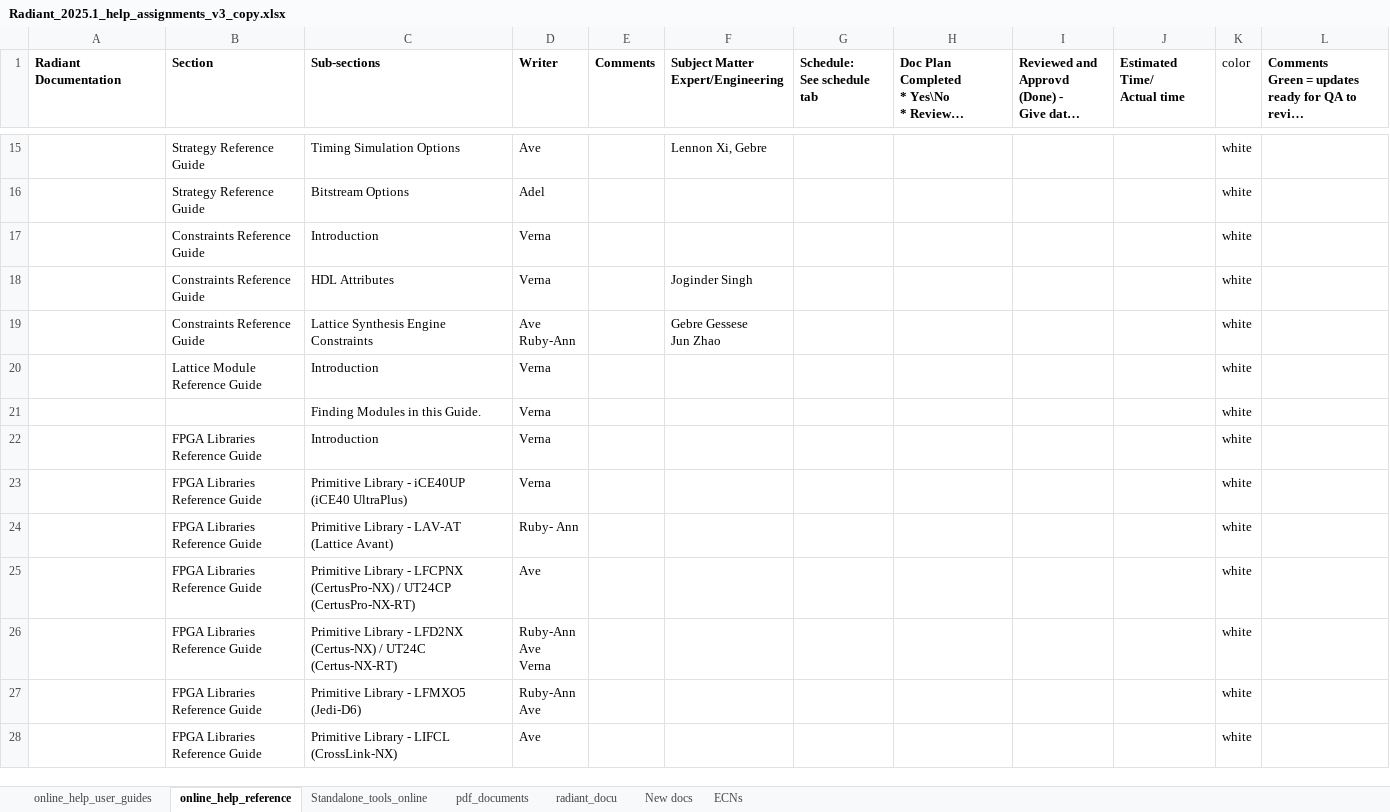
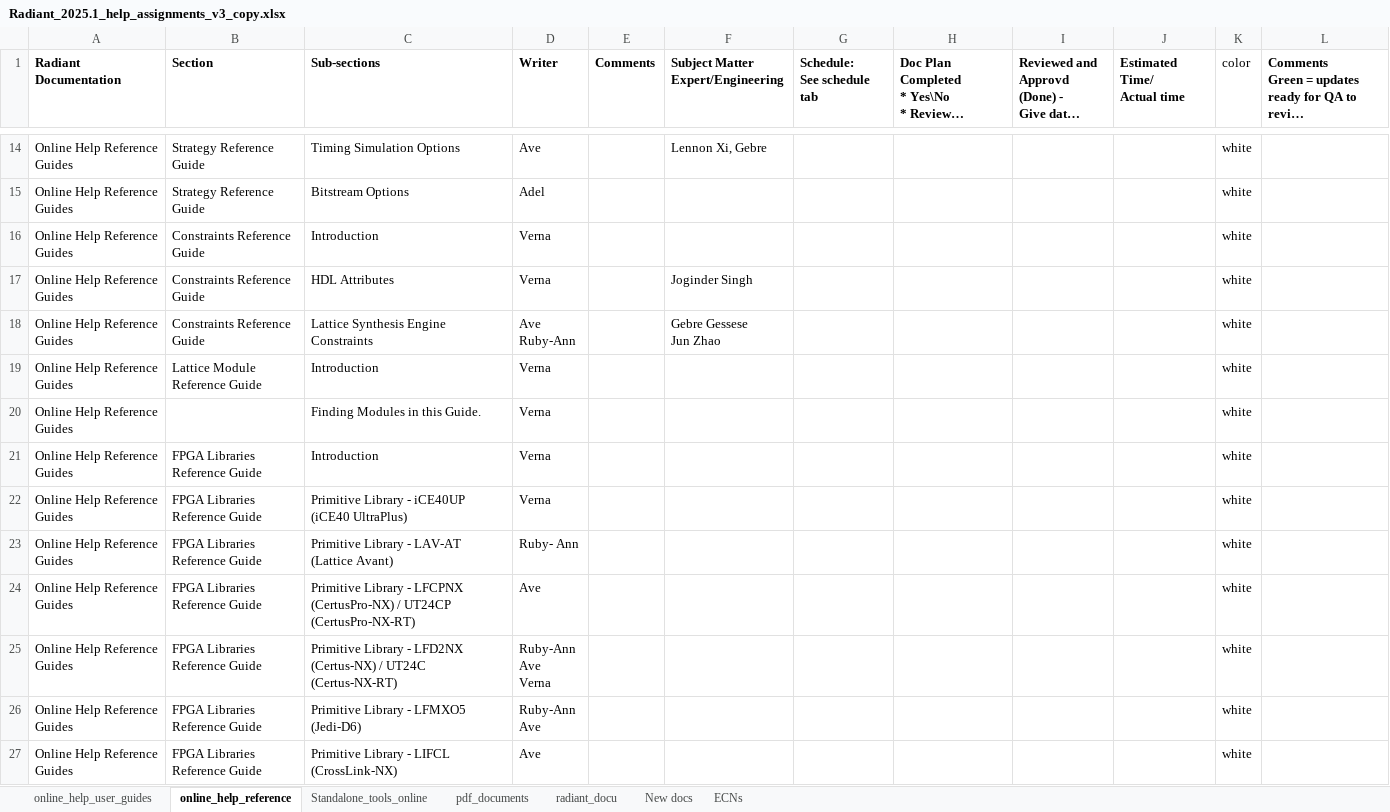
Before and after one commit to nathan-rushing/help_dashboard_django, an Excel workbook: dashboard/online_help/management/dataset/Radiant_2025.1_help_assignments_v3_copy.xlsx, sheet online_help_reference, drawn as a sheet; only a part is shown, gaps mark what is left out; long unchanged cells end in …; values as stored, in another font and other column widths than the file's, no borders; conditional formats not drawn; addresses are those after the commit; the diff covers the shown part only; the diff names each change by its address in the sheet, - before the commit and + after, or states it on an @@ line.

```diff
--- a/dashboard/online_help/management/dataset/Radiant_2025.1_help_assignments_v3_copy.xlsx (sheet online_help_reference)
+++ b/dashboard/online_help/management/dataset/Radiant_2025.1_help_assignments_v3_copy.xlsx (sheet online_help_reference)
-A14:A27 (Radiant Documentation): (empty)
+A14:A27 (Radiant Documentation): Online Help Reference Guides
```
Also changed, not shown: 1 removed row and 27 edited cells elsewhere in this sheet, sheet online_help_user_guides, sheet pdf_documents, sheet Standalone_tools_online, 10 other files.
